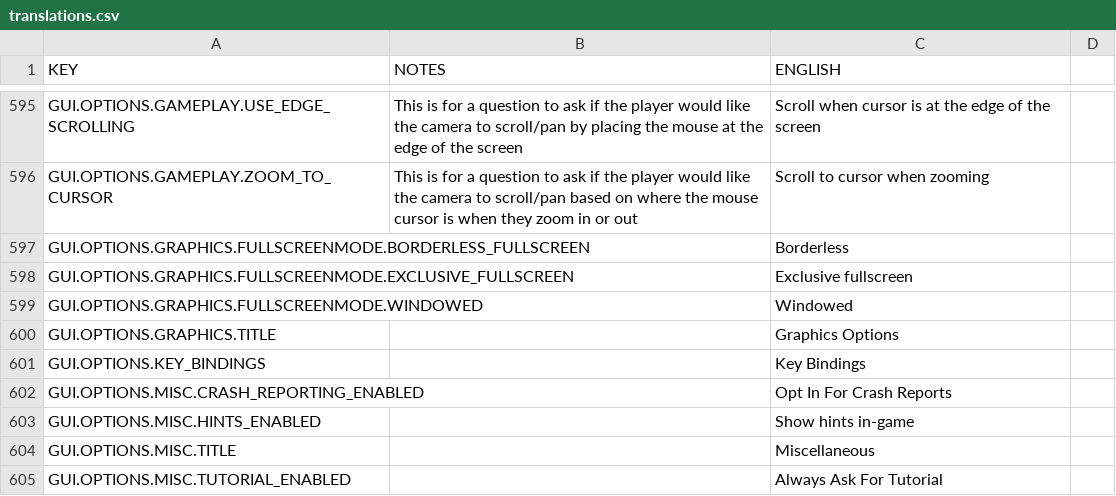
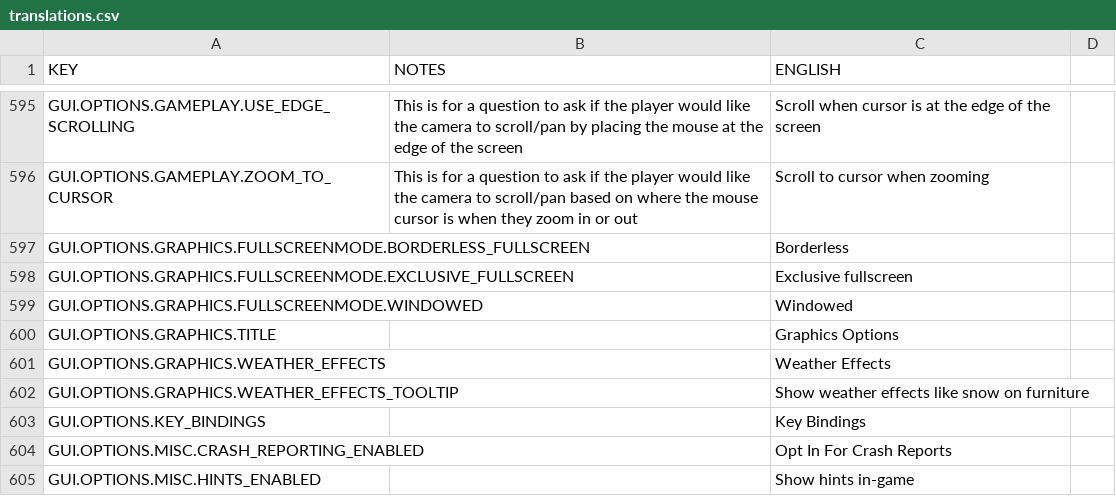
Before and after one commit to rossturner/mountaincore, a CSV file: core/mods/base/translations/translations.csv, drawn as a sheet; only a part is shown, gaps mark what is left out; the shorter side is filled out with more unchanged rows; the diff names each change by its address in the sheet, - before the commit and + after, or states it on an @@ line.

Commit message:
Setting to disable snow effects in game, to help with rendering time

```diff
--- a/core/mods/base/translations/translations.csv
+++ b/core/mods/base/translations/translations.csv
+row 601: GUI.OPTIONS.GRAPHICS.WEATHER_EFFECTS |  | Weather Effects
+row 602: GUI.OPTIONS.GRAPHICS.WEATHER_EFFECTS_TOOLTIP |  | Show weather effects like snow on furniture
```
Also changed, not shown: 6 other files.
